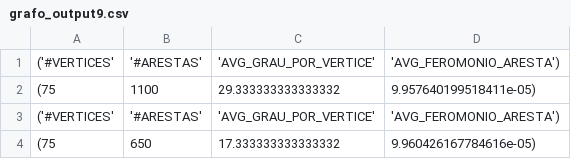
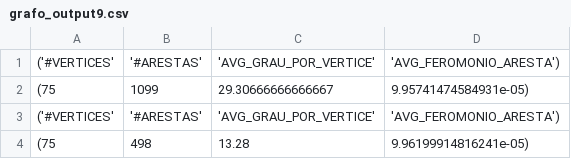
Before and after one commit to cobap/natural_computing, a CSV file: results/grafo_output9.csv, drawn as a sheet.

```diff
--- a/results/grafo_output9.csv
+++ b/results/grafo_output9.csv
@@ -1,4 +1,4 @@
 ('#VERTICES', '#ARESTAS', 'AVG_GRAU_POR_VERTICE', 'AVG_FEROMONIO_ARESTA')
-(75, 1100, 29.333333333333332, 9.957640199518411e-05)
+(75, 1099, 29.30666666666667, 9.95741474584931e-05)
 ('#VERTICES', '#ARESTAS', 'AVG_GRAU_POR_VERTICE', 'AVG_FEROMONIO_ARESTA')
-(75, 650, 17.333333333333332, 9.960426167784616e-05)
+(75, 498, 13.28, 9.96199914816241e-05)
```
Also changed, not shown: results/eventos_output4.csv, results/eventos_output6.csv, 49 other files.
